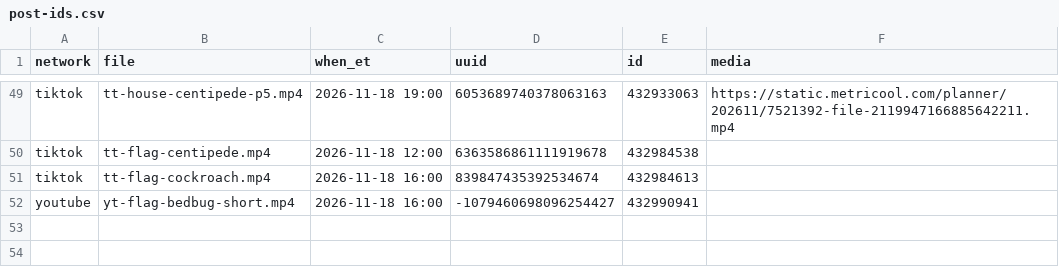
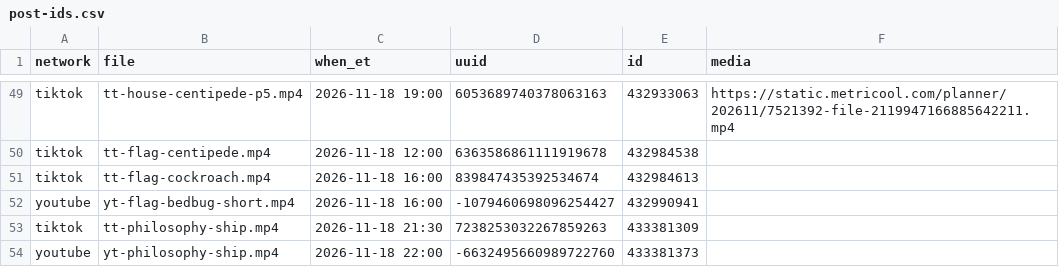
Before and after one commit to mooneyn60-art/skills, a CSV file: skills/oh-meatball/data/post-ids.csv, drawn as a sheet; only a part is shown, gaps mark what is left out.

```diff
--- a/skills/oh-meatball/data/post-ids.csv
+++ b/skills/oh-meatball/data/post-ids.csv
@@ -52 +52,3 @@ tiktok,tt-flag-cockroach.mp4,2026-11-18 16:00,839847435392534674,432984613,
 youtube,yt-flag-bedbug-short.mp4,2026-11-18 16:00,-1079460698096254427,432990941,
+tiktok,tt-philosophy-ship.mp4,2026-11-18 21:30,7238253032267859263,433381309,
+youtube,yt-philosophy-ship.mp4,2026-11-18 22:00,-6632495660989722760,433381373,
```
Also changed, not shown: skills/oh-meatball/data/posted.csv.
